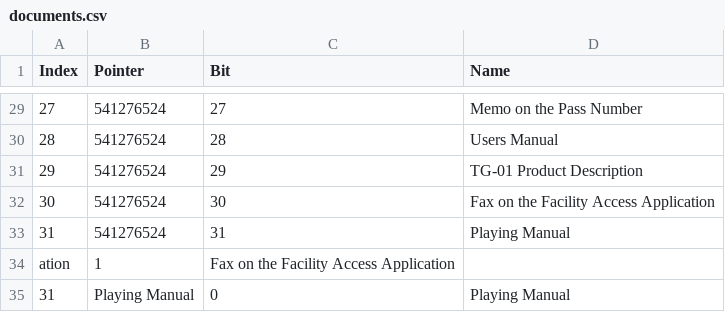
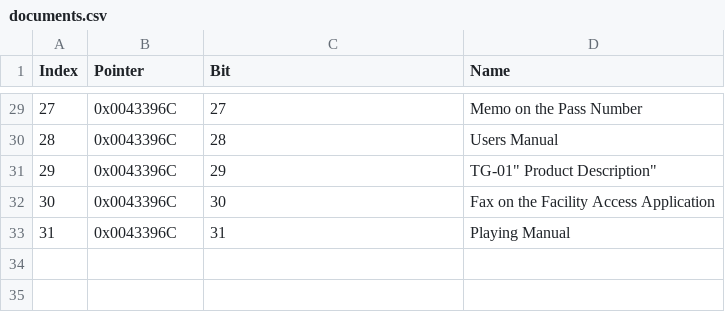
Before and after one commit to kapdap/re-cvx-tools, a CSV file: Resources/Flags/SLUS_201.84/documents.csv, drawn as a sheet; only a part is shown, gaps mark what is left out; the diff covers the shown part only.

```diff
--- a/Resources/Flags/SLUS_201.84/documents.csv
+++ b/Resources/Flags/SLUS_201.84/documents.csv
@@ -29,7 +29,5 @@ Index,Pointer,Bit,Name
-27,541276524,27,Memo on the Pass Number
-28,541276524,28,Users Manual
-29,541276524,29,"TG-01" Product Description
-30,541276524,30,Fax on the Facility Access Application
-31,541276524,31,Playing Manual
-ation,1,Fax on the Facility Access Application
-31,Playing Manual,0,Playing Manual
+27,0x0043396C,27,"Memo on the Pass Number"
+28,0x0043396C,28,"Users Manual"
+29,0x0043396C,29,""TG-01" Product Description"
+30,0x0043396C,30,"Fax on the Facility Access Application"
+31,0x0043396C,31,"Playing Manual"
```
Also changed, not shown: 27 edited cells elsewhere in this file, Resources/Flags/SLUS_201.84/enemies.csv, Resources/Flags/SLUS_201.84/maps.csv, 2 other files.
